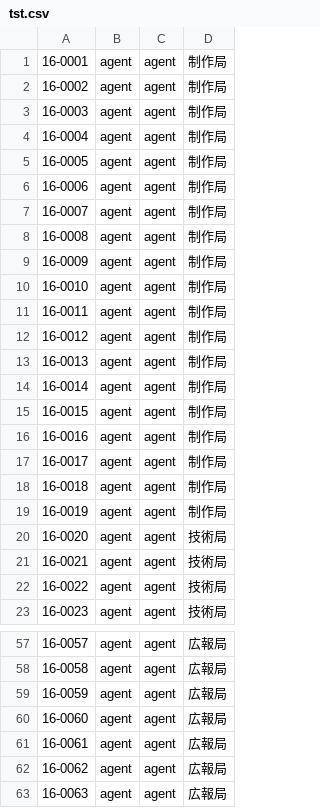
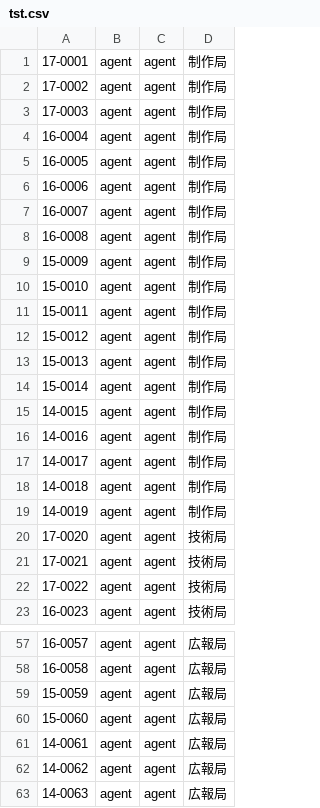
Before and after one commit to chi-ao-1118/website, a CSV file: list/tst.csv, drawn as a sheet; only a part is shown, gaps mark what is left out; the diff covers the shown part only.

```diff
--- a/list/tst.csv
+++ b/list/tst.csv
@@ -1,4 +1,4 @@
-16-0001,agent,agent,制作局
-16-0002,agent,agent,制作局
-16-0003,agent,agent,制作局
+17-0001,agent,agent,制作局
+17-0002,agent,agent,制作局
+17-0003,agent,agent,制作局
 16-0004,agent,agent,制作局
@@ -8,16 +8,16 @@
 16-0008,agent,agent,制作局
-16-0009,agent,agent,制作局
-16-0010,agent,agent,制作局
-16-0011,agent,agent,制作局
-16-0012,agent,agent,制作局
-16-0013,agent,agent,制作局
-16-0014,agent,agent,制作局
-16-0015,agent,agent,制作局
-16-0016,agent,agent,制作局
-16-0017,agent,agent,制作局
-16-0018,agent,agent,制作局
-16-0019,agent,agent,制作局
-16-0020,agent,agent,技術局
-16-0021,agent,agent,技術局
-16-0022,agent,agent,技術局
+15-0009,agent,agent,制作局
+15-0010,agent,agent,制作局
+15-0011,agent,agent,制作局
+15-0012,agent,agent,制作局
+15-0013,agent,agent,制作局
+15-0014,agent,agent,制作局
+14-0015,agent,agent,制作局
+14-0016,agent,agent,制作局
+14-0017,agent,agent,制作局
+14-0018,agent,agent,制作局
+14-0019,agent,agent,制作局
+17-0020,agent,agent,技術局
+17-0021,agent,agent,技術局
+17-0022,agent,agent,技術局
 16-0023,agent,agent,技術局
@@ -58,6 +58,6 @@
 16-0058,agent,agent,広報局
-16-0059,agent,agent,広報局
-16-0060,agent,agent,広報局
-16-0061,agent,agent,広報局
-16-0062,agent,agent,広報局
-16-0063,agent,agent,広報局
+15-0059,agent,agent,広報局
+15-0060,agent,agent,広報局
+14-0061,agent,agent,広報局
+14-0062,agent,agent,広報局
+14-0063,agent,agent,広報局
```
Also changed, not shown: 23 edited cells elsewhere in this file, 1 other file.
